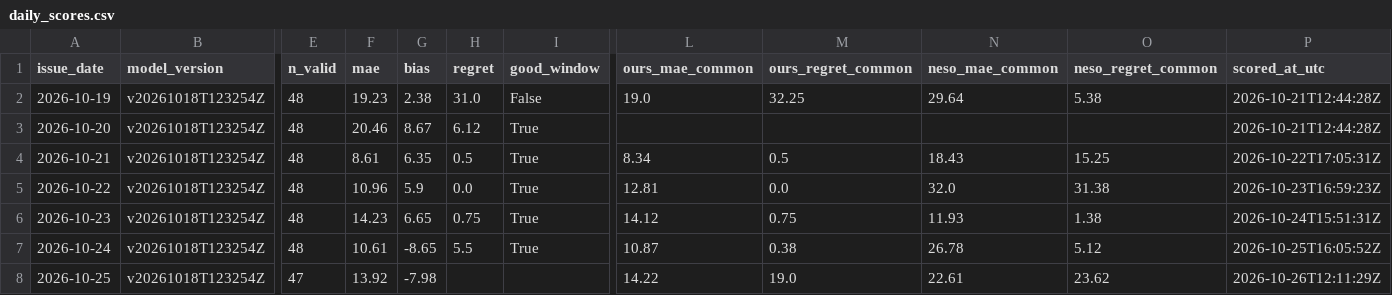
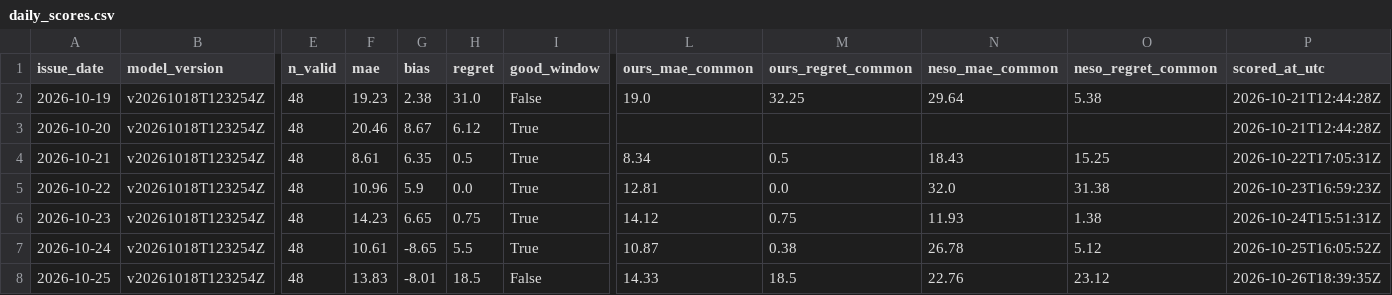
Before and after one commit to vijendrapokharkar15-design/gb-carbon-forecast-mlops, a CSV file: monitoring/daily_scores.csv, drawn as a sheet; only a part is shown, gaps mark what is left out; the diff names each change by its address in the sheet, - before the commit and + after, or states it on an @@ line.

```diff
--- a/monitoring/daily_scores.csv
+++ b/monitoring/daily_scores.csv
-E8 (n_valid): 47
+E8 (n_valid): 48
-F8 (mae): 13.92
+F8 (mae): 13.83
-G8 (bias): -7.98
+G8 (bias): -8.01
-H8 (regret): (empty)
+H8 (regret): 18.5
-I8 (good_window): (empty)
+I8 (good_window): False
-L8 (ours_mae_common): 14.22
+L8 (ours_mae_common): 14.33
-M8 (ours_regret_common): 19.0
+M8 (ours_regret_common): 18.5
-N8 (neso_mae_common): 22.61
+N8 (neso_mae_common): 22.76
-O8 (neso_regret_common): 23.62
+O8 (neso_regret_common): 23.12
-P8 (scored_at_utc): 2026-10-26T12:11:29Z
+P8 (scored_at_utc): 2026-10-26T18:39:35Z
```
